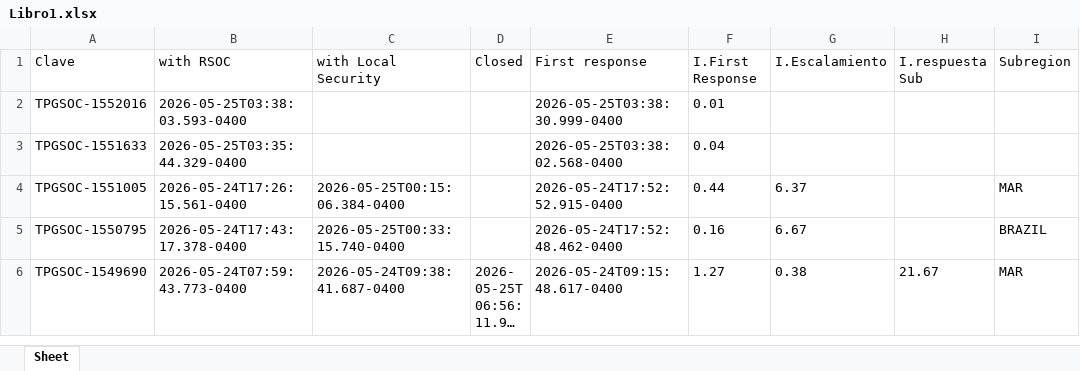
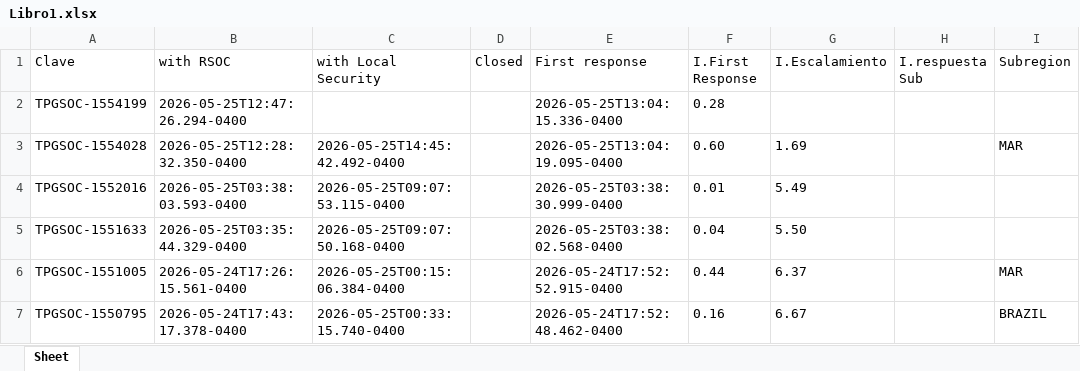
Before and after one commit to angeval25/TS, an Excel workbook: Libro1.xlsx, sheet Sheet, drawn as a sheet; only a part is shown; the shorter side is filled out with more unchanged rows; long unchanged cells end in …; values as stored, in another font and other column widths than the file's, no borders; addresses are those after the commit; the diff names each change by its address in the sheet, - before the commit and + after, or states it on an @@ line.

Commit message:
Auto-update Libro1.xlsx 2026-05-25 21:06:44 UTC

```diff
--- a/Libro1.xlsx (sheet Sheet)
+++ b/Libro1.xlsx (sheet Sheet)
+row 2: TPGSOC-1554199 | 2026-05-25T12:47:26.294-0400 |  |  | 2026-05-25T13:04:15.336-0400 | 0.28
+row 3: TPGSOC-1554028 | 2026-05-25T12:28:32.350-0400 | 2026-05-25T14:45:42.492-0400 |  | 2026-05-25T13:04:19.095-0400 | 0.60 | 1.69 |  | MAR
-C4 (with Local Security): (empty)
+C4 (with Local Security): 2026-05-25T09:07:53.115-0400
-G4 (I.Escalamiento): (empty)
+G4 (I.Escalamiento): 5.49
-C5 (with Local Security): (empty)
+C5 (with Local Security): 2026-05-25T09:07:50.168-0400
-G5 (I.Escalamiento): (empty)
+G5 (I.Escalamiento): 5.50
```
